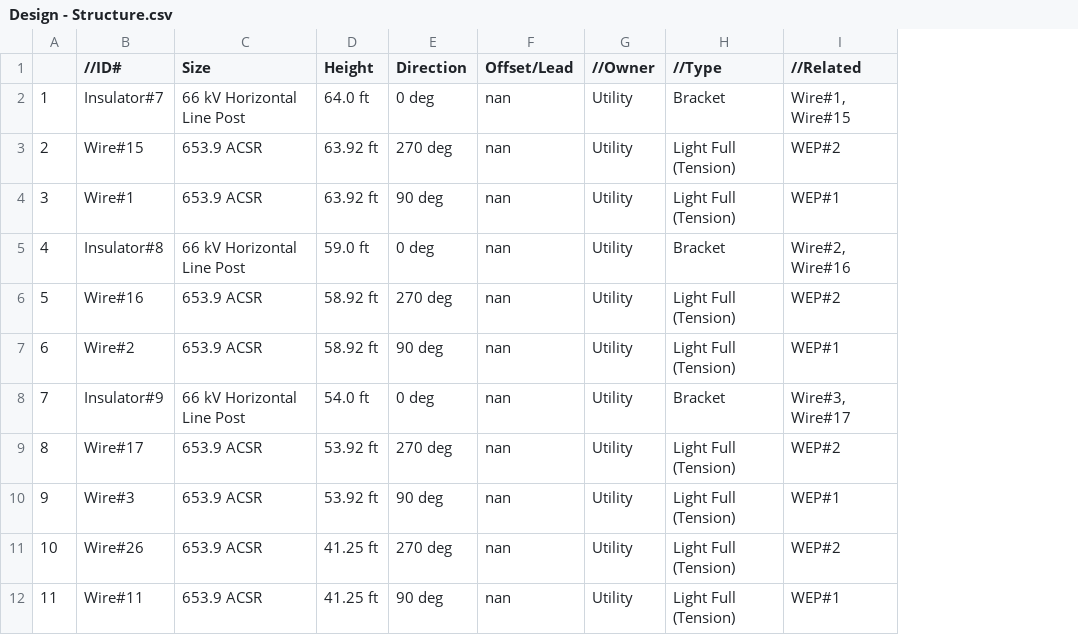
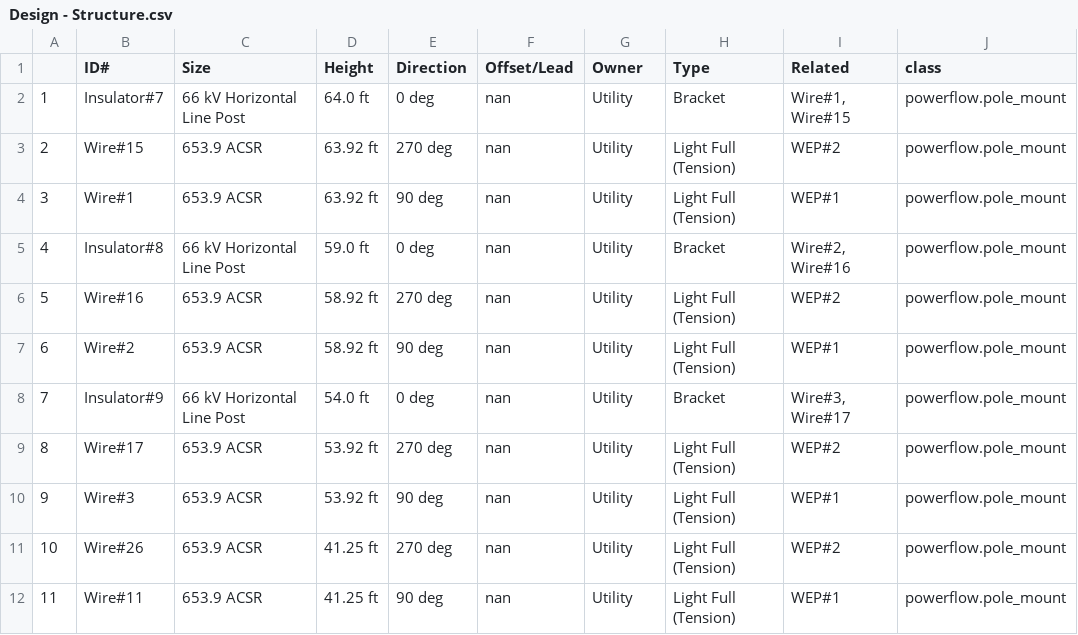
Before and after one commit to arras-energy/gridlabd-template, a CSV file: US/CA/SLAC/anticipation/Design - Structure.csv, drawn as a sheet; only a part is shown; the diff names each change by its address in the sheet, - before the commit and + after, or states it on an @@ line.

```diff
--- a/US/CA/SLAC/anticipation/Design - Structure.csv
+++ b/US/CA/SLAC/anticipation/Design - Structure.csv
+column J (class), rows 2-12: all powerflow.pole_mount
-B1: //ID#
+B1: ID#
-G1: //Owner
+G1: Owner
-H1: //Type
+H1: Type
-I1: //Related
+I1: Related
```
Also changed, not shown: US/CA/SLAC/anticipation/Design - Pole.csv, 3 other files.
